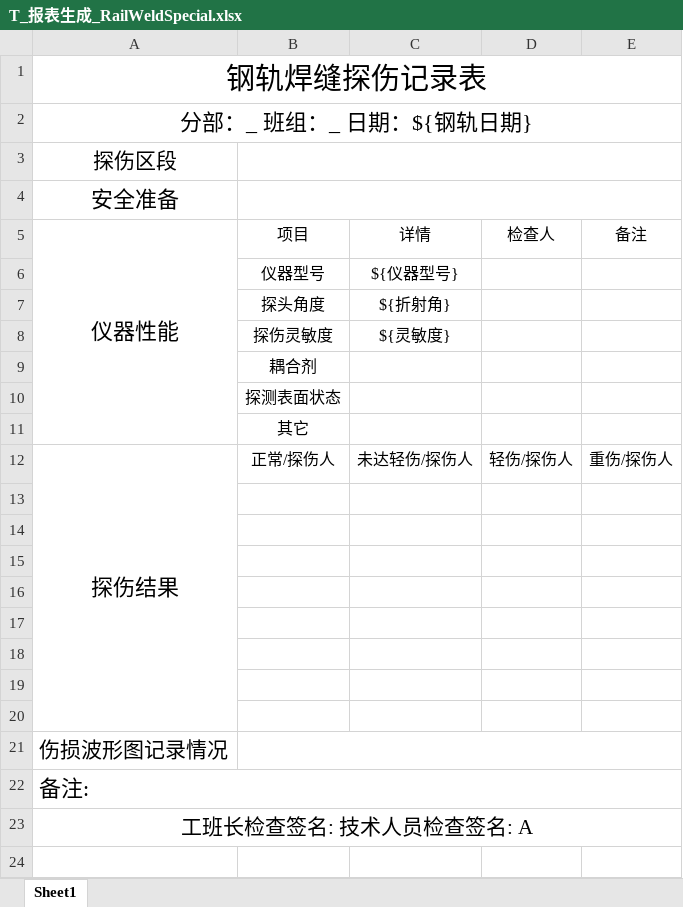
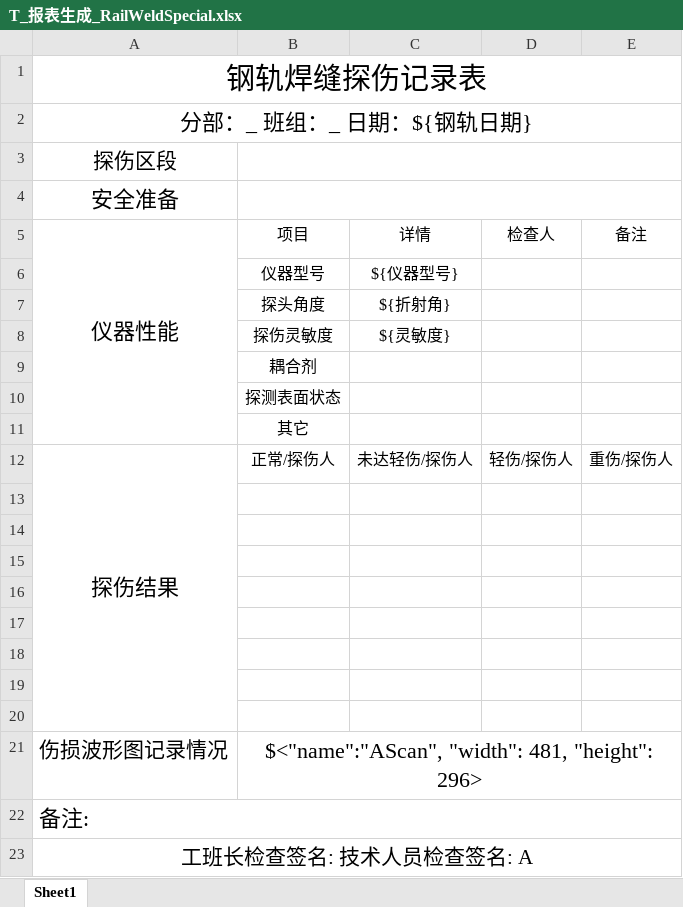
Before and after one commit to mengyou1024/UnionOffline, an Excel workbook: excel_templates/AScan/T_报表生成_RailWeldSpecial.xlsx, sheet Sheet1, drawn as a sheet; values as stored, in another font and other column widths than the file's, no borders; the diff names each change by its address in the sheet, - before the commit and + after, or states it on an @@ line.

```diff
--- a/excel_templates/AScan/T_报表生成_RailWeldSpecial.xlsx (sheet Sheet1)
+++ b/excel_templates/AScan/T_报表生成_RailWeldSpecial.xlsx (sheet Sheet1)
-B21 (项目): (empty)
+B21 (项目): $<"name":"AScan", "width": 481, "height": 296>
```
Also changed, not shown: excel_templates/AScan/T_报表生成.xlsx, excel_templates/AScan/T_报表生成_CameraImageSpecial.xlsx, 3 other files.
